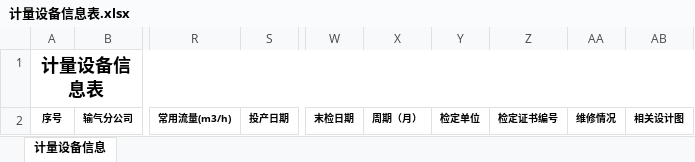
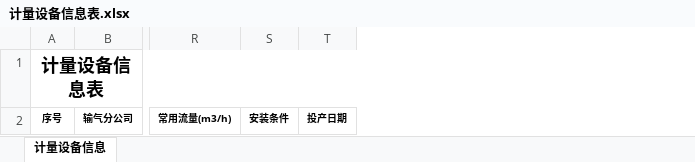
Before and after one commit to chronoy/WCBMWebApi, an Excel workbook: CBMCenterApi/wwwroot/ExcelTempate/计量设备信息表.xlsx, sheet 计量设备信息, drawn as a sheet; only a part is shown, gaps mark what is left out; values as stored, in another font and other column widths than the file's, no borders; removed rows and columns are numbered as before the commit, all else as after; the diff names each change by its address in the sheet, - before the commit and + after, or states it on an @@ line.

Commit message:
update equipment template

```diff
--- a/CBMCenterApi/wwwroot/ExcelTempate/计量设备信息表.xlsx (sheet 计量设备信息)
+++ b/CBMCenterApi/wwwroot/ExcelTempate/计量设备信息表.xlsx (sheet 计量设备信息)
+column S, row 2: 安装条件
-column W, row 2: 末检日期
-column X, row 2: 周期（月）
-column Y, row 2: 检定单位
-column Z, row 2: 检定证书编号
-column AA, row 2: 维修情况
-column AB, row 2: 相关设计图
```
